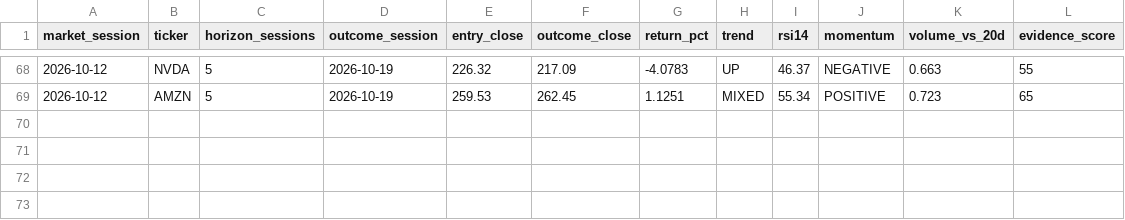
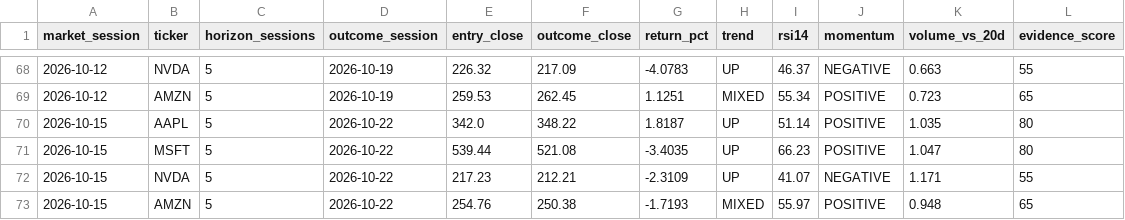
Before and after one commit to iikaitlynii/trading-bot, a CSV file: paper/chart_outcomes.csv, drawn as a sheet; only a part is shown, gaps mark what is left out; the diff names each change by its address in the sheet, - before the commit and + after, or states it on an @@ line.

```diff
--- a/paper/chart_outcomes.csv
+++ b/paper/chart_outcomes.csv
+row 70: 2026-10-15 | AAPL | 5 | 2026-10-22 | 342.0 | 348.22 | 1.8187 | UP | 51.14 | POSITIVE | 1.035 | 80
+row 71: 2026-10-15 | MSFT | 5 | 2026-10-22 | 539.44 | 521.08 | -3.4035 | UP | 66.23 | POSITIVE | 1.047 | 80
+row 72: 2026-10-15 | NVDA | 5 | 2026-10-22 | 217.23 | 212.21 | -2.3109 | UP | 41.07 | NEGATIVE | 1.171 | 55
+row 73: 2026-10-15 | AMZN | 5 | 2026-10-22 | 254.76 | 250.38 | -1.7193 | MIXED | 55.97 | POSITIVE | 0.948 | 65
```
Also changed, not shown: crypto_paper/forward_signals.csv, paper/chart_score_evaluation.csv, 11 other files.
